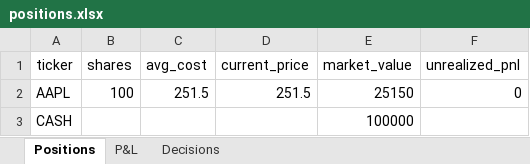
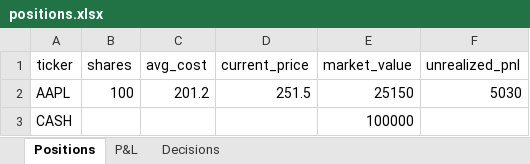
Before and after one commit to NoamDz/AI-Investment-Firm, an Excel workbook: sample_runs/2024-03-13/positions.xlsx, sheet Positions, drawn as a sheet; values as stored, in another font and other column widths than the file's, no borders; the diff names each change by its address in the sheet, - before the commit and + after, or states it on an @@ line.

Commit message:
feat(broker,samples): seed initial positions with explicit avg_cost so sample P&L is non-zero
Before: FIRM_INITIAL_POSITIONS='{"AMD":"10"}' seeded shares only and the FakeBroker
defaulted avg_cost = _deterministic_price(ticker) = the current quote. Unrealized P&L
on the Positions sheet always rendered as 0 because (quote − avg_cost) × shares = 0 —
the column was present but never demonstrated.

After: env var now also accepts an object form, '{"AMD":{"shares":"10","avg_cost":"600"}}',
so a seeded lot can carry an explicit cost basis. Legacy shares-only values still work
unchanged. docker-compose seeds AMD at $600 vs ~$737.50 quote (~+$1,375 unrealized).
Sample bundles regenerated with realistic basis: 2024-03-13 / 2024-08-07 / 2023-11-08
now show AAPL @ 201.20 (P&L +5030 / +3018) and MSFT @ 191.60 (P&L +958).

Updates:
- firm/broker/fake_broker.py: _load_initial_positions accepts dict-shaped values
  with required {shares, avg_cost} keys; fails fast on partial input
- tests/unit/test_fake_broker.py: cover both happy path + missing-key error
- scripts/hydrate_sample_db.py: _POSITIONS_BY_DATE entries now carry realistic
  cost bases; print hint emits object-form JSON for direct copy-paste
- sample_runs/README.md: regeneration recipe updated with the new env var shape
  and a brief explainer on why object form is the default for samples
- sample_runs/*/positions.xlsx: regenerated with the new bundles

```diff
--- a/sample_runs/2024-03-13/positions.xlsx (sheet Positions)
+++ b/sample_runs/2024-03-13/positions.xlsx (sheet Positions)
-C2 (avg_cost): 251.5
+C2 (avg_cost): 201.2
-F2 (unrealized_pnl): 0
+F2 (unrealized_pnl): 5030
```
Also changed, not shown: sample_runs/2023-11-08/positions.xlsx, sample_runs/2024-08-07/positions.xlsx, 5 other files.
